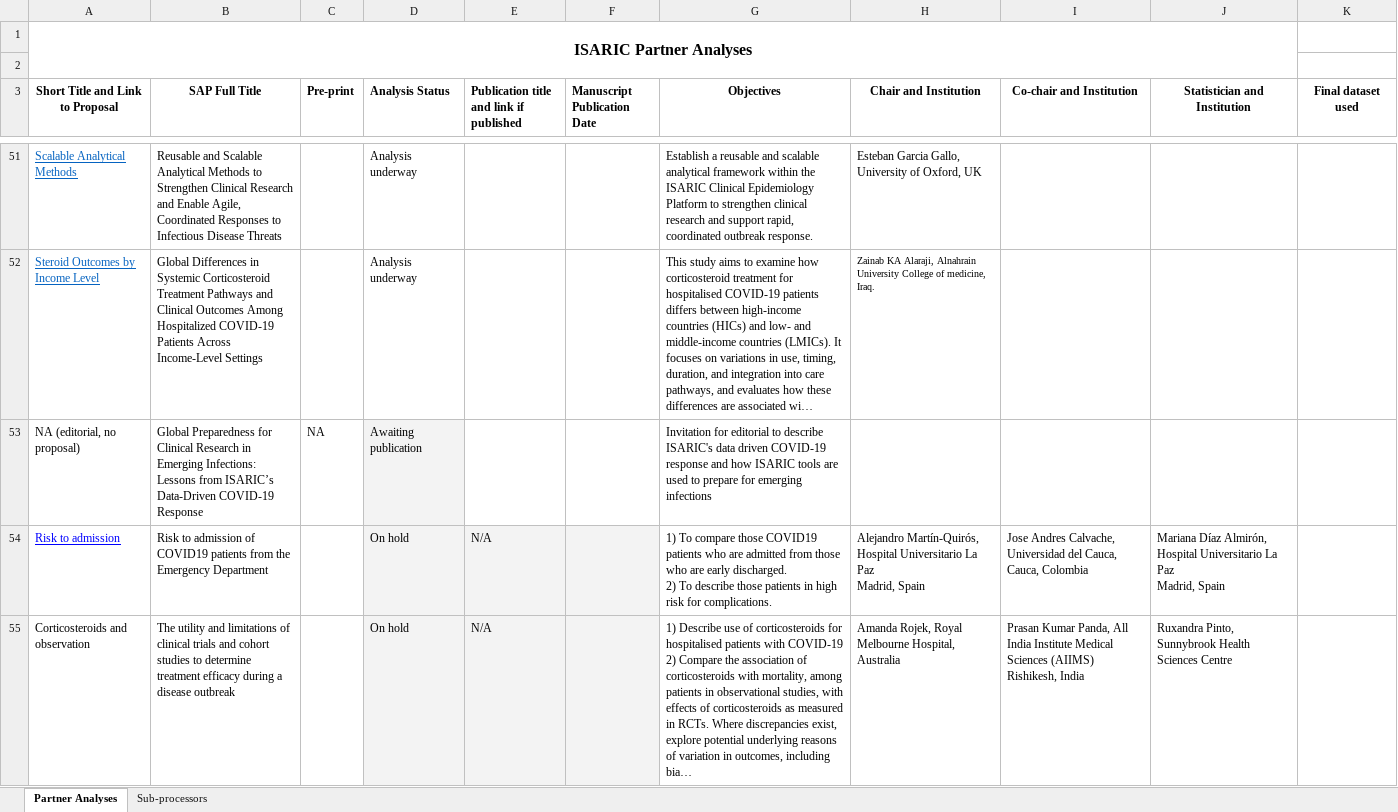
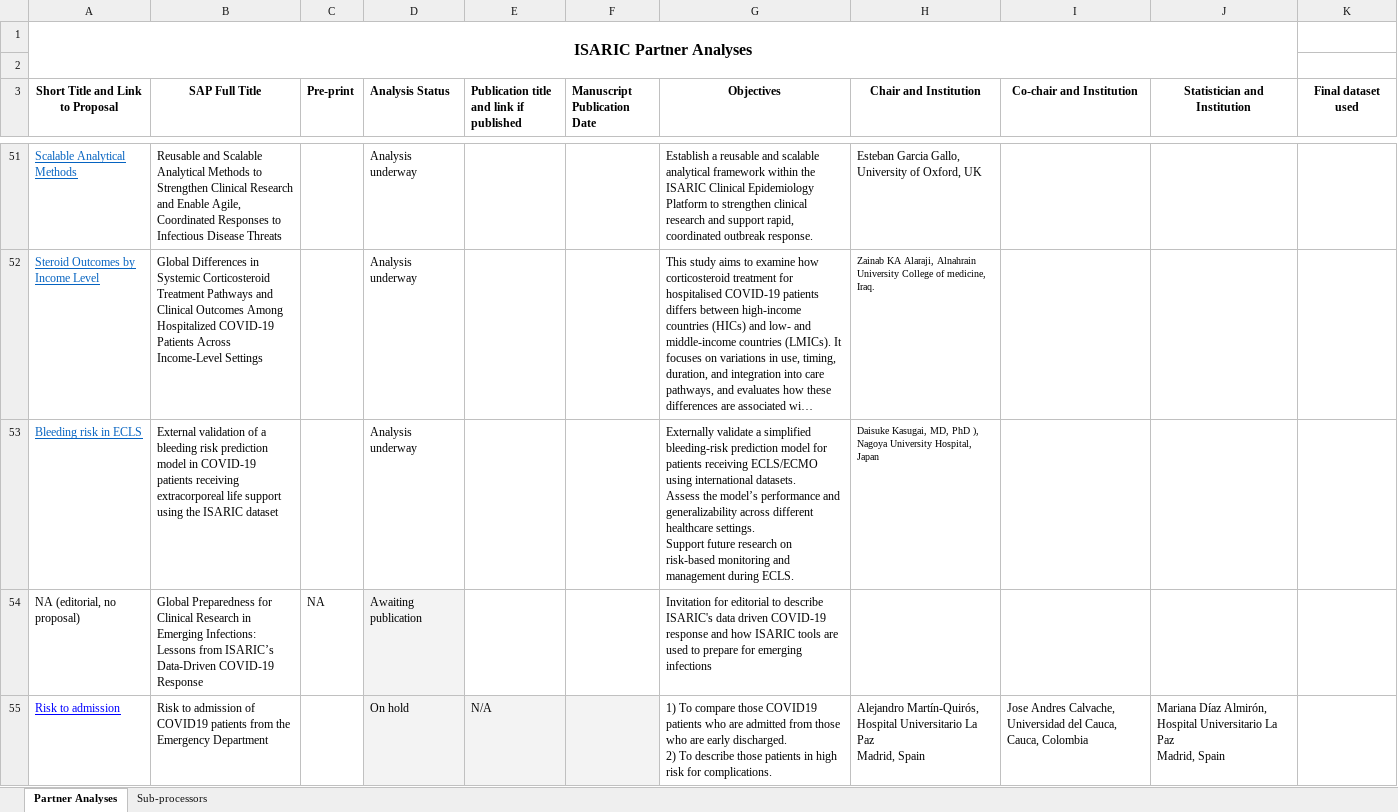
Before and after one commit to ISARICResearch/CCP, an Excel workbook: Analyses/Partner-Analyses-Metadata.xlsx, sheet Partner Analyses, drawn as a sheet; only a part is shown, gaps mark what is left out; the shorter side is filled out with more unchanged rows; long unchanged cells end in …; values as stored, in another font and other column widths than the file's, no borders; ↵ is a line break in a cell; the diff names each change by its address in the sheet, - before the commit and + after, or states it on an @@ line.

Commit message:
update for bleeding risk ECLS

```diff
--- a/Analyses/Partner-Analyses-Metadata.xlsx (sheet Partner Analyses)
+++ b/Analyses/Partner-Analyses-Metadata.xlsx (sheet Partner Analyses)
+row 53: Bleeding risk in ECLS | External validation of a bleeding risk prediction model in COVID-19 patients receiving extracorporeal life support using the ISARIC dataset |  | Analysis underway |  |  | Externally validate a simplified bleeding-risk prediction model for patients receiving ECLS/ECMO using international datasets. ↵ Assess the model’s performance and generalizability across different healthcare settings. ↵ Support future research on risk-based monitoring and management during ECLS. | Daisuke Kasugai, MD, PhD ), Nagoya University Hospital, Japan
```
Also changed, not shown: 1 other file.
